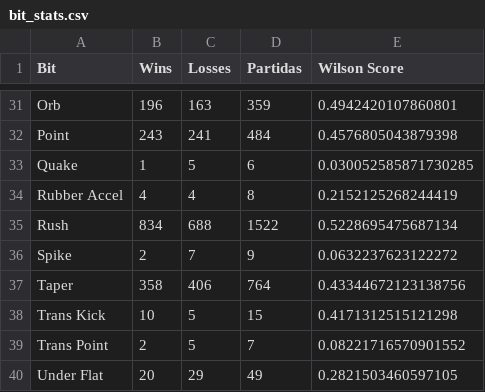
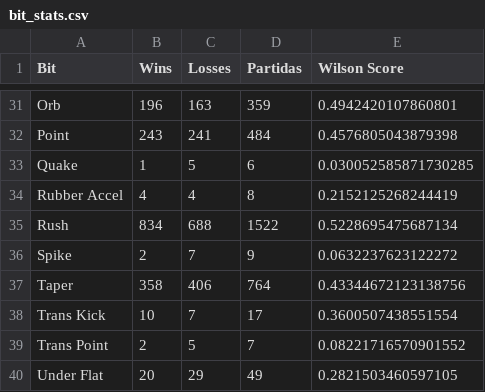
Before and after one commit to Fujennai/Beyblade-Competitive-Data-Tools, a CSV file: bit_stats.csv, drawn as a sheet; only a part is shown, gaps mark what is left out.

```diff
--- a/bit_stats.csv
+++ b/bit_stats.csv
@@ -37,3 +37,3 @@ Spike,2,7,9,0.0632237623122272
 Taper,358,406,764,0.43344672123138756
-Trans Kick,10,5,15,0.4171312515121298
+Trans Kick,10,7,17,0.3600507438551554
 Trans Point,2,5,7,0.08221716570901552
```
Also changed, not shown: assist_stats.csv, blade_stats.csv, 3 other files.
